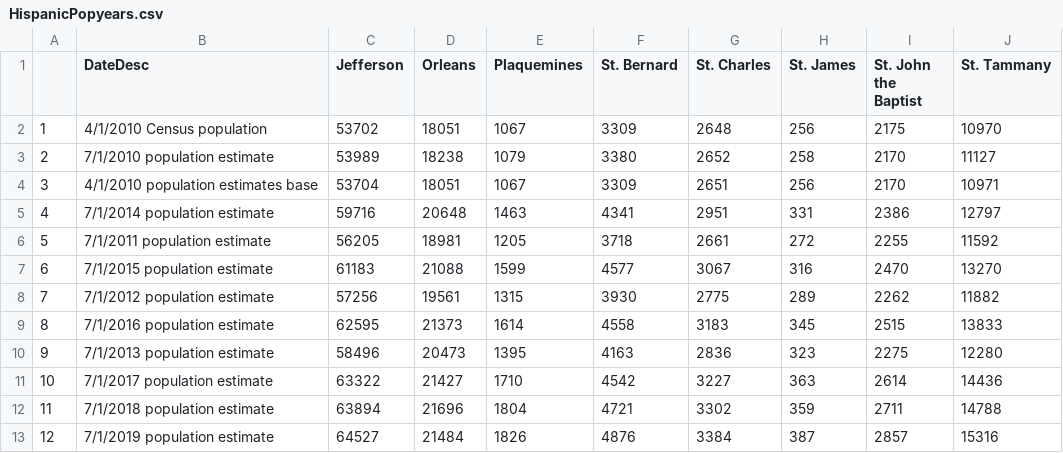
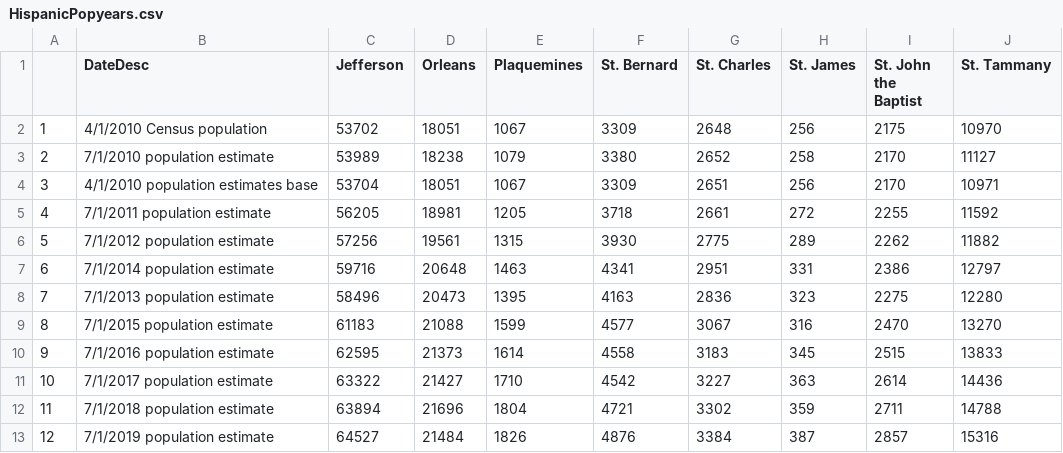
Before and after one commit to the-data-center/Who-Lives, a CSV file: outputs/spreadsheets/HispanicPopyears.csv, drawn as a sheet.

```diff
--- a/outputs/spreadsheets/HispanicPopyears.csv
+++ b/outputs/spreadsheets/HispanicPopyears.csv
@@ -4,8 +4,8 @@
 "3","4/1/2010 population estimates base",53704,18051,1067,3309,2651,256,2170,10971
-"4","7/1/2014 population estimate",59716,20648,1463,4341,2951,331,2386,12797
-"5","7/1/2011 population estimate",56205,18981,1205,3718,2661,272,2255,11592
-"6","7/1/2015 population estimate",61183,21088,1599,4577,3067,316,2470,13270
-"7","7/1/2012 population estimate",57256,19561,1315,3930,2775,289,2262,11882
-"8","7/1/2016 population estimate",62595,21373,1614,4558,3183,345,2515,13833
-"9","7/1/2013 population estimate",58496,20473,1395,4163,2836,323,2275,12280
+"4","7/1/2011 population estimate",56205,18981,1205,3718,2661,272,2255,11592
+"5","7/1/2012 population estimate",57256,19561,1315,3930,2775,289,2262,11882
+"6","7/1/2014 population estimate",59716,20648,1463,4341,2951,331,2386,12797
+"7","7/1/2013 population estimate",58496,20473,1395,4163,2836,323,2275,12280
+"8","7/1/2015 population estimate",61183,21088,1599,4577,3067,316,2470,13270
+"9","7/1/2016 population estimate",62595,21373,1614,4558,3183,345,2515,13833
 "10","7/1/2017 population estimate",63322,21427,1710,4542,3227,363,2614,14436
```
Also changed, not shown: outputs/spreadsheets/BlackpopM.csv, 1 other file.
